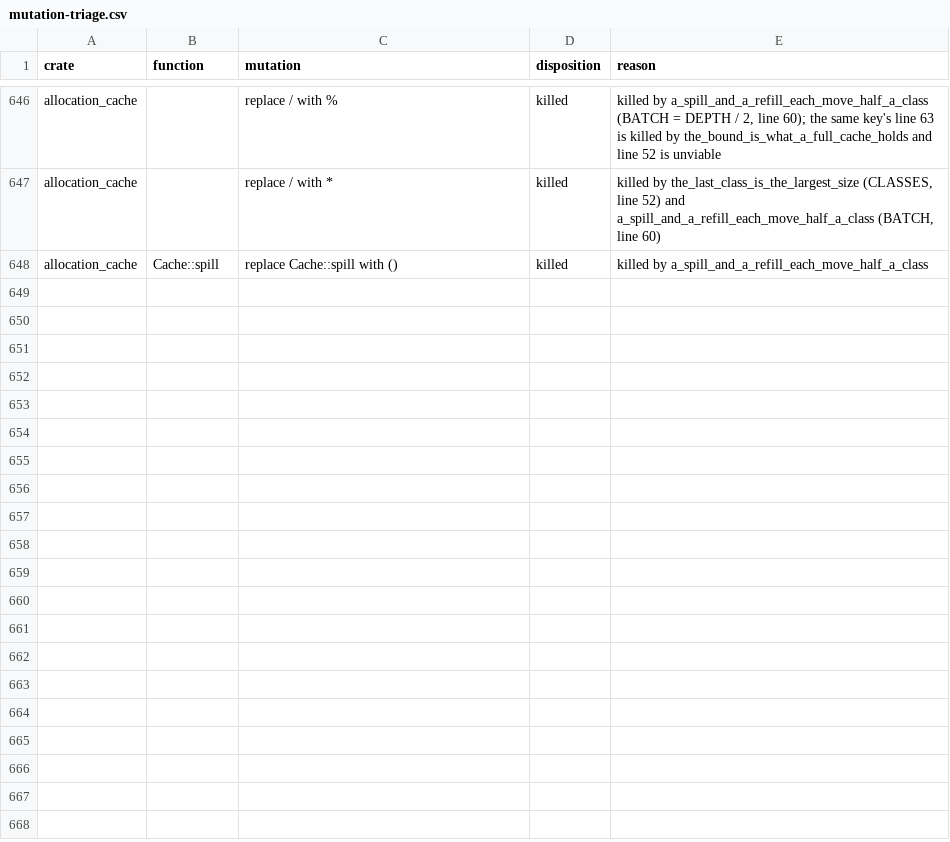
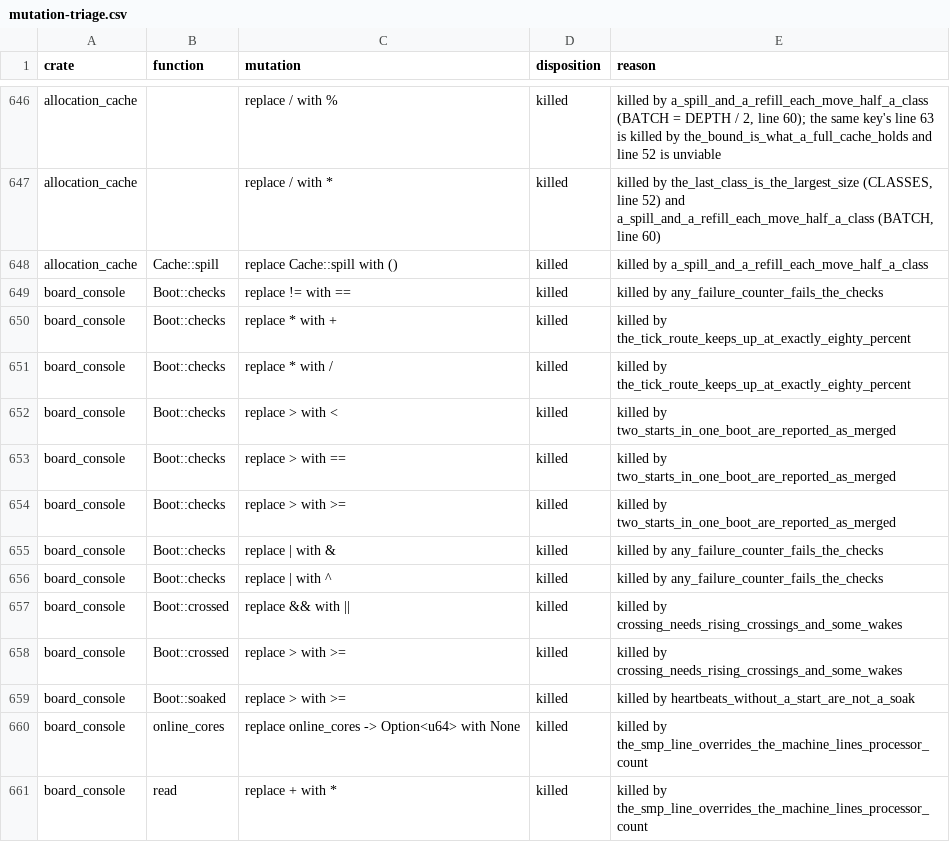
Before and after one commit to calef/nife, a CSV file: notes/project-metrics/mutation-triage.csv, drawn as a sheet; only a part is shown, gaps mark what is left out.

```diff
--- a/notes/project-metrics/mutation-triage.csv
+++ b/notes/project-metrics/mutation-triage.csv
@@ -648 +648,14 @@ allocation_cache,,replace / with *,killed,"killed by the_last_class_is_the_large
 allocation_cache,Cache::spill,replace Cache::spill with (),killed,killed by a_spill_and_a_refill_each_move_half_a_class
+board_console,Boot::checks,replace != with ==,killed,killed by any_failure_counter_fails_the_checks
+board_console,Boot::checks,replace * with +,killed,killed by the_tick_route_keeps_up_at_exactly_eighty_percent
+board_console,Boot::checks,replace * with /,killed,killed by the_tick_route_keeps_up_at_exactly_eighty_percent
+board_console,Boot::checks,replace > with <,killed,killed by two_starts_in_one_boot_are_reported_as_merged
+board_console,Boot::checks,replace > with ==,killed,killed by two_starts_in_one_boot_are_reported_as_merged
+board_console,Boot::checks,replace > with >=,killed,killed by two_starts_in_one_boot_are_reported_as_merged
+board_console,Boot::checks,replace | with &,killed,killed by any_failure_counter_fails_the_checks
+board_console,Boot::checks,replace | with ^,killed,killed by any_failure_counter_fails_the_checks
+board_console,Boot::crossed,replace && with ||,killed,killed by crossing_needs_rising_crossings_and_some_wakes
+board_console,Boot::crossed,replace > with >=,killed,killed by crossing_needs_rising_crossings_and_some_wakes
+board_console,Boot::soaked,replace > with >=,killed,killed by heartbeats_without_a_start_are_not_a_soak
+board_console,online_cores,replace online_cores -> Option<u64> with None,killed,killed by the_smp_line_overrides_the_machine_lines_processor_count
+board_console,read,replace + with *,killed,killed by the_smp_line_overrides_the_machine_lines_processor_count
```
Also changed, not shown: 1 other file.
